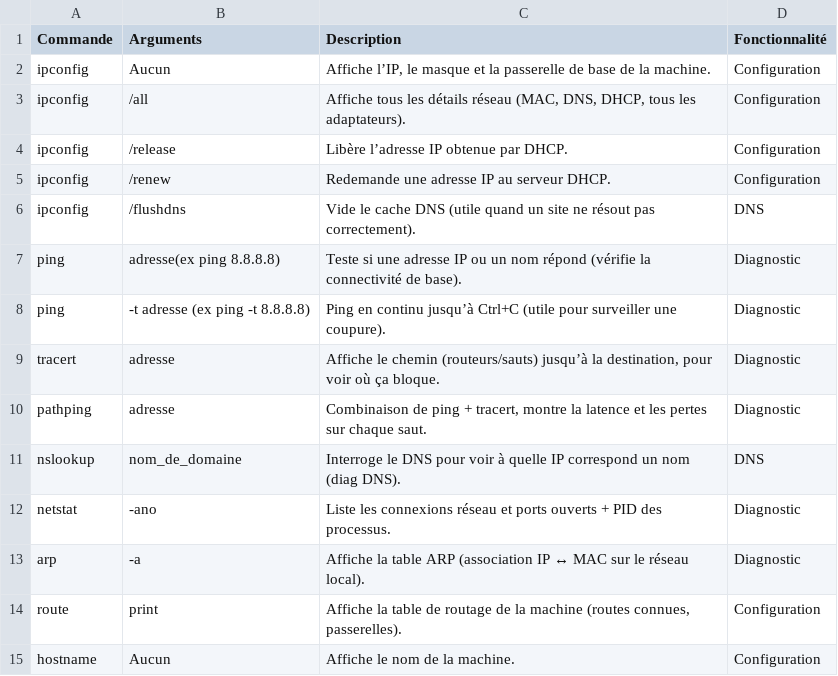
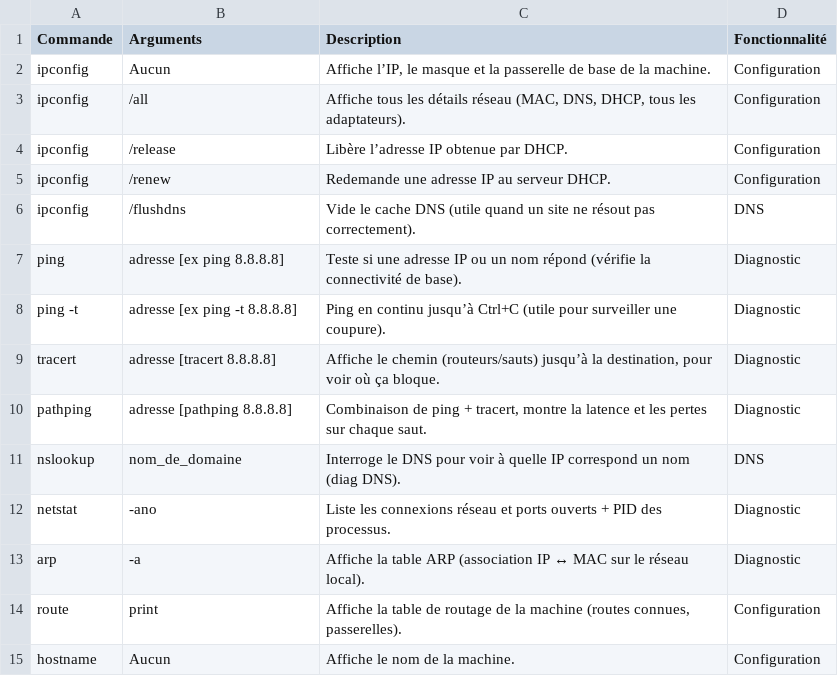
Before and after one commit to Herve-Dev/TSSR-PenseBetes, a CSV file: Reseau-Win.csv, drawn as a sheet.

Commit message:
Update Reseau-Win.csv with new command entries

```diff
--- a/Reseau-Win.csv
+++ b/Reseau-Win.csv
@@ -6,6 +6,6 @@ ipconfig,/renew,Redemande une adresse IP au serveur DHCP.,Configuration
 ipconfig,/flushdns,Vide le cache DNS (utile quand un site ne résout pas correctement).,DNS
-ping,adresse(ex ping 8.8.8.8),Teste si une adresse IP ou un nom répond (vérifie la connectivité de base).,Diagnostic
-ping,-t adresse (ex ping -t 8.8.8.8),Ping en continu jusqu’à Ctrl+C (utile pour surveiller une coupure).,Diagnostic
-tracert,adresse,"Affiche le chemin (routeurs/sauts) jusqu’à la destination, pour voir où ça bloque.",Diagnostic
-pathping,adresse,"Combinaison de ping + tracert, montre la latence et les pertes sur chaque saut.",Diagnostic
+ping,adresse [ex ping 8.8.8.8] ,Teste si une adresse IP ou un nom répond (vérifie la connectivité de base).,Diagnostic
+ping -t, adresse [ex ping -t 8.8.8.8] ,Ping en continu jusqu’à Ctrl+C (utile pour surveiller une coupure).,Diagnostic
+tracert,adresse [tracert 8.8.8.8] ,"Affiche le chemin (routeurs/sauts) jusqu’à la destination, pour voir où ça bloque.",Diagnostic
+pathping,adresse [pathping 8.8.8.8] ,"Combinaison de ping + tracert, montre la latence et les pertes sur chaque saut.",Diagnostic
 nslookup,nom_de_domaine,Interroge le DNS pour voir à quelle IP correspond un nom (diag DNS).,DNS
```
